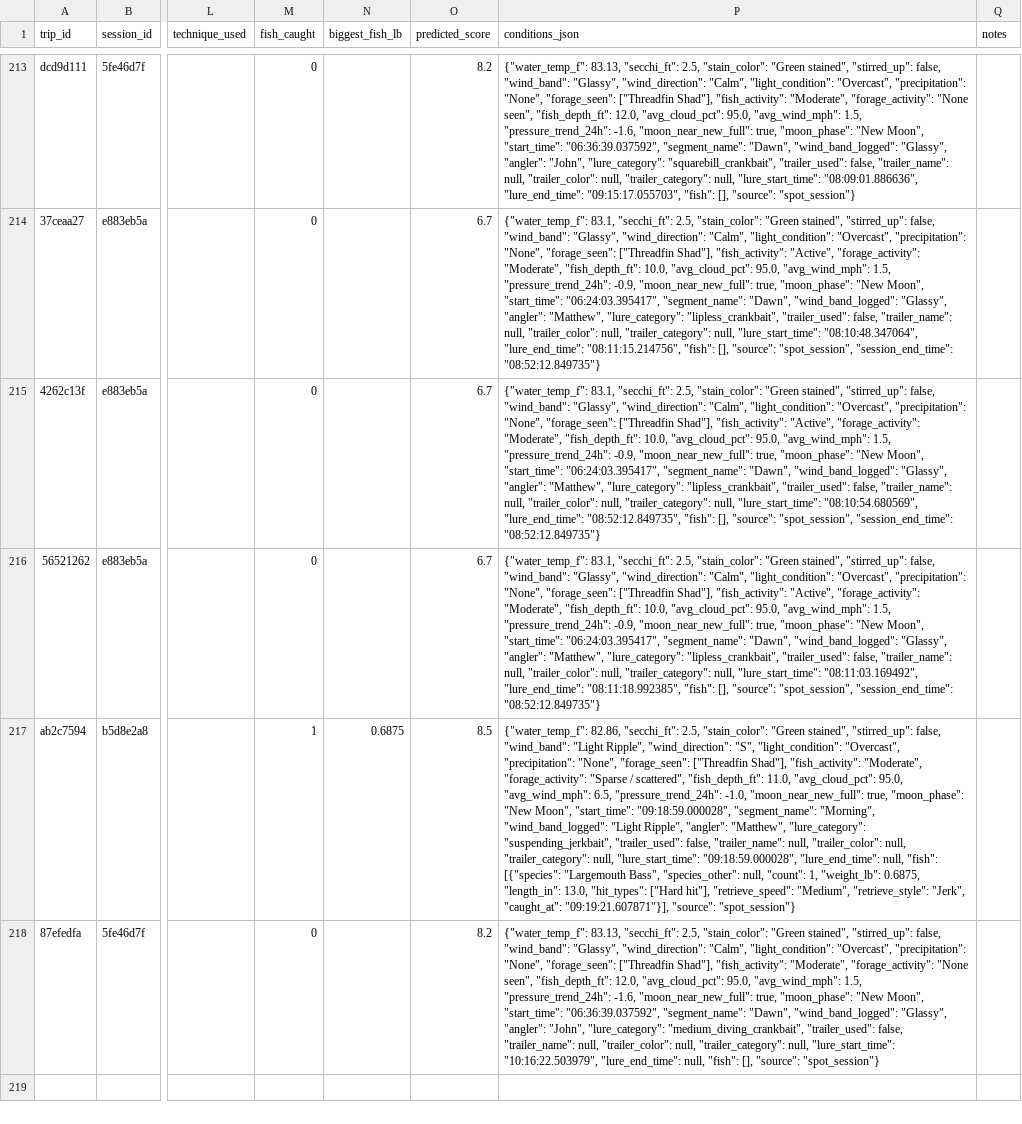
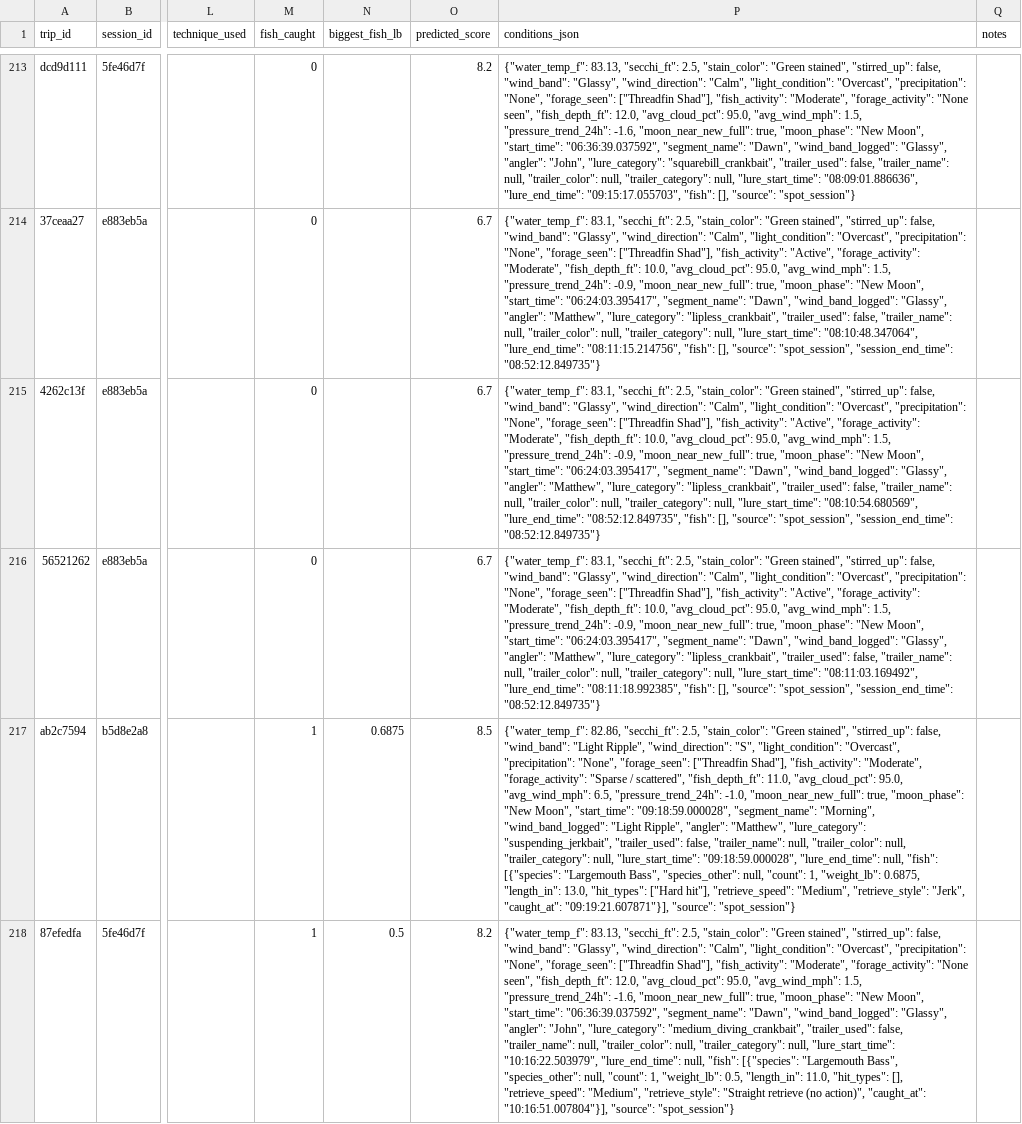
Before and after one commit to jjpvoskuil/Voskuil-Fishin-Magician, a CSV file: data/trip_log.csv, drawn as a sheet; only a part is shown, gaps mark what is left out; the diff names each change by its address in the sheet, - before the commit and + after, or states it on an @@ line.

Commit message:
Log a fish on Strike King - 3XD Series Pro-Model Crankbait - Powder Blue Back/Chartreuse, 2", 7/16 oz. (Stripe Island Point)

```diff
--- a/data/trip_log.csv
+++ b/data/trip_log.csv
-M218 (fish_caught): 0
+M218 (fish_caught): 1
-N218 (biggest_fish_lb): (empty)
+N218 (biggest_fish_lb): 0.5
-P218 (conditions_json): …null, "fish": [], "source": "spot_session"}
+P218 (conditions_json): …null, "fish": [{"species": "Largemouth Bass", "species_other": null, "count": 1, "weight_lb": 0.5, "length_in": 11.0, "hit_types": [], "retrieve_speed": "Medium", "retrieve_style": "Straight retrieve (no action)", "caught_at": "10:16:51.007804"}], "source": "spot_session"}
```
